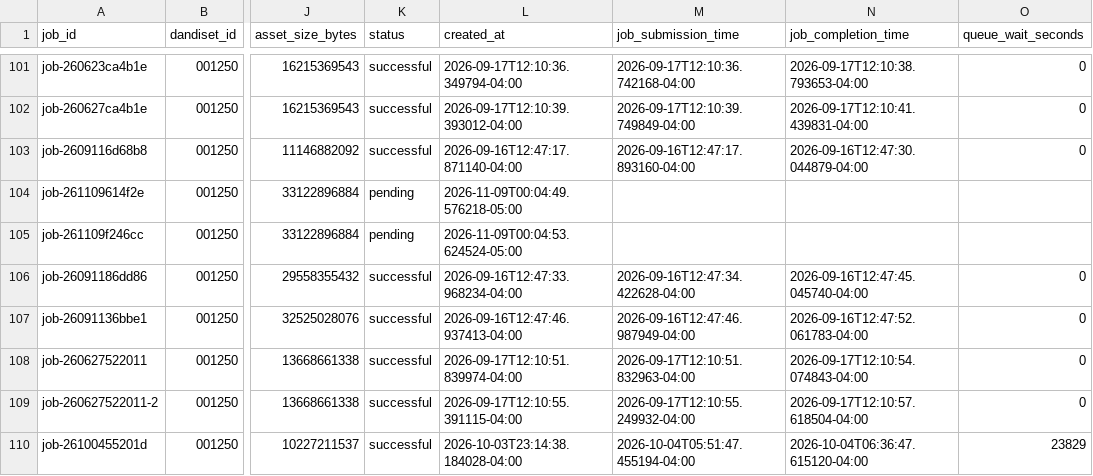
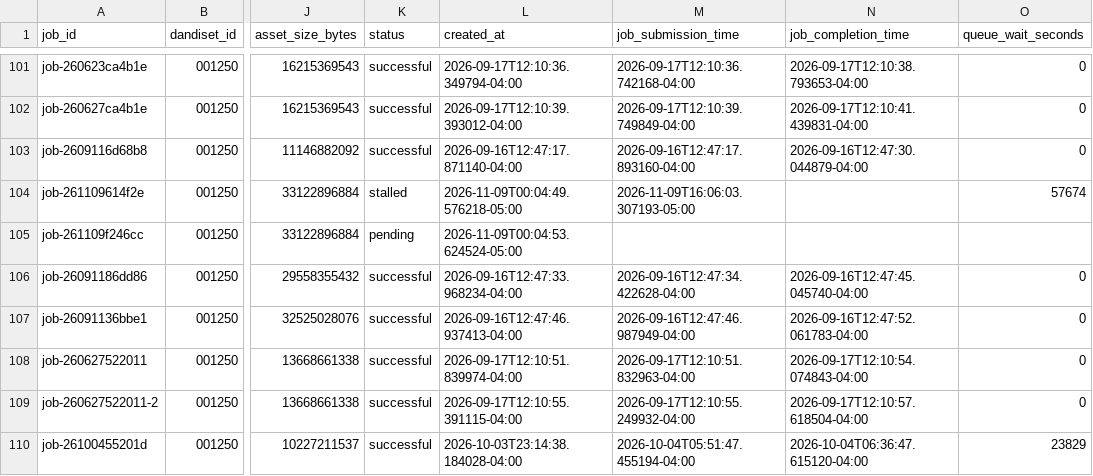
Before and after one commit to dandi-compute/001697, a TSV file: derivatives/jobs.tsv, drawn as a sheet; only a part is shown, gaps mark what is left out; the diff names each change by its address in the sheet, - before the commit and + after, or states it on an @@ line.

```diff
--- a/derivatives/jobs.tsv
+++ b/derivatives/jobs.tsv
-K104 (status): pending
+K104 (status): stalled
-M104 (job_submission_time): (empty)
+M104 (job_submission_time): 2026-11-09T16:06:03.307193-05:00
-O104 (queue_wait_seconds): (empty)
+O104 (queue_wait_seconds): 57674
```
Also changed, not shown: 3 other files.
